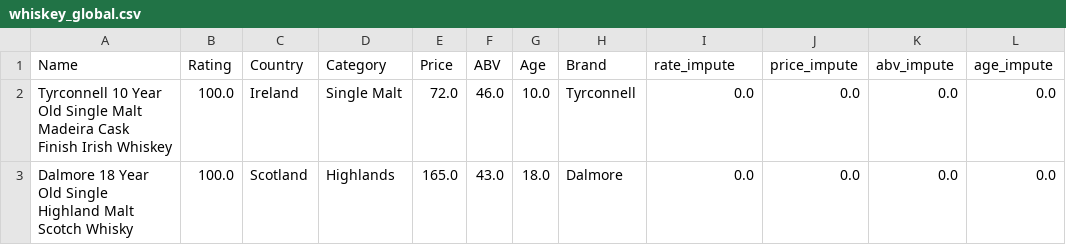
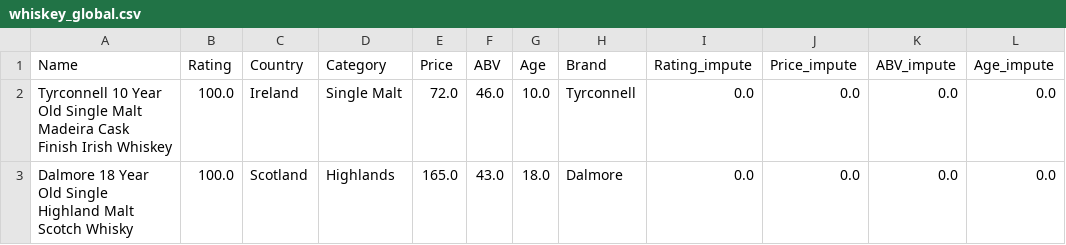
Before and after one commit to hsong300-repo/missingdata_backend, a CSV file: static/new_data/whiskey_global.csv, drawn as a sheet; only a part is shown.

```diff
--- a/static/new_data/whiskey_global.csv
+++ b/static/new_data/whiskey_global.csv
@@ -1,2 +1,2 @@
-Name,Rating,Country,Category,Price,ABV,Age,Brand,rate_impute,price_impute,abv_impute,age_impute
+Name,Rating,Country,Category,Price,ABV,Age,Brand,Rating_impute,Price_impute,ABV_impute,Age_impute
 Tyrconnell 10 Year Old Single Malt Madeira Cask Finish Irish Whiskey,100.0,Ireland,Single Malt,72.0,46.0,10.0,Tyrconnell,0.0,0.0,0.0,0.0
```
Also changed, not shown: static/new_data/whiskey_knn.csv, 2 other files.
